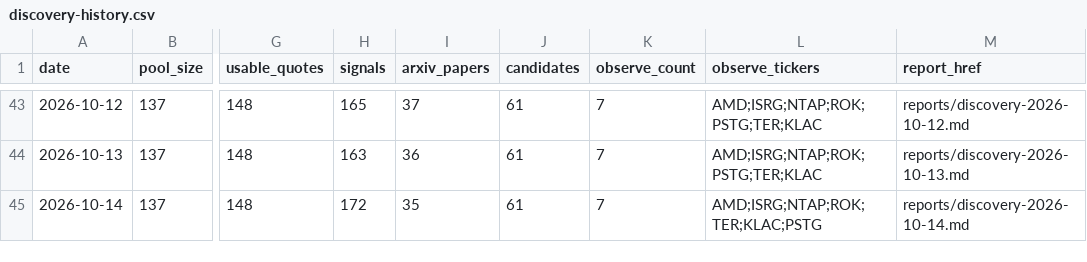
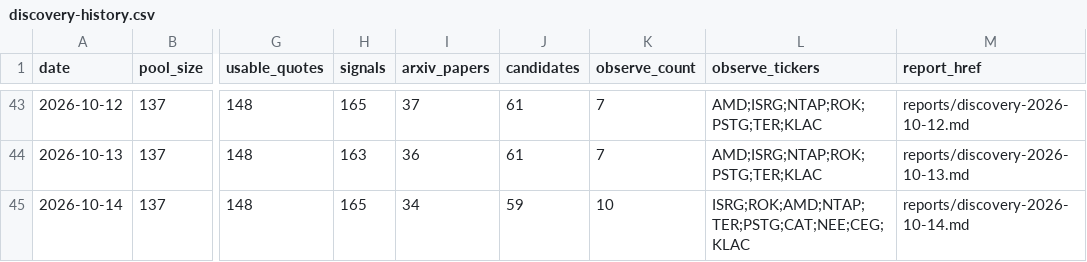
Before and after one commit to leer800/stock-pool, a CSV file: discovery-history.csv, drawn as a sheet; only a part is shown, gaps mark what is left out; the diff names each change by its address in the sheet, - before the commit and + after, or states it on an @@ line.

```diff
--- a/discovery-history.csv
+++ b/discovery-history.csv
-H45 (signals): 172
+H45 (signals): 165
-I45 (arxiv_papers): 35
+I45 (arxiv_papers): 34
-J45 (candidates): 61
+J45 (candidates): 59
-K45 (observe_count): 7
+K45 (observe_count): 10
-L45 (observe_tickers): AMD;ISRG;NTAP;ROK;TER;KLAC;PSTG
+L45 (observe_tickers): ISRG;ROK;AMD;NTAP;TER;PSTG;CAT;NEE;CEG;KLAC
```
Also changed, not shown: arxiv-papers.csv, discovery-candidates.csv, 4 other files.
